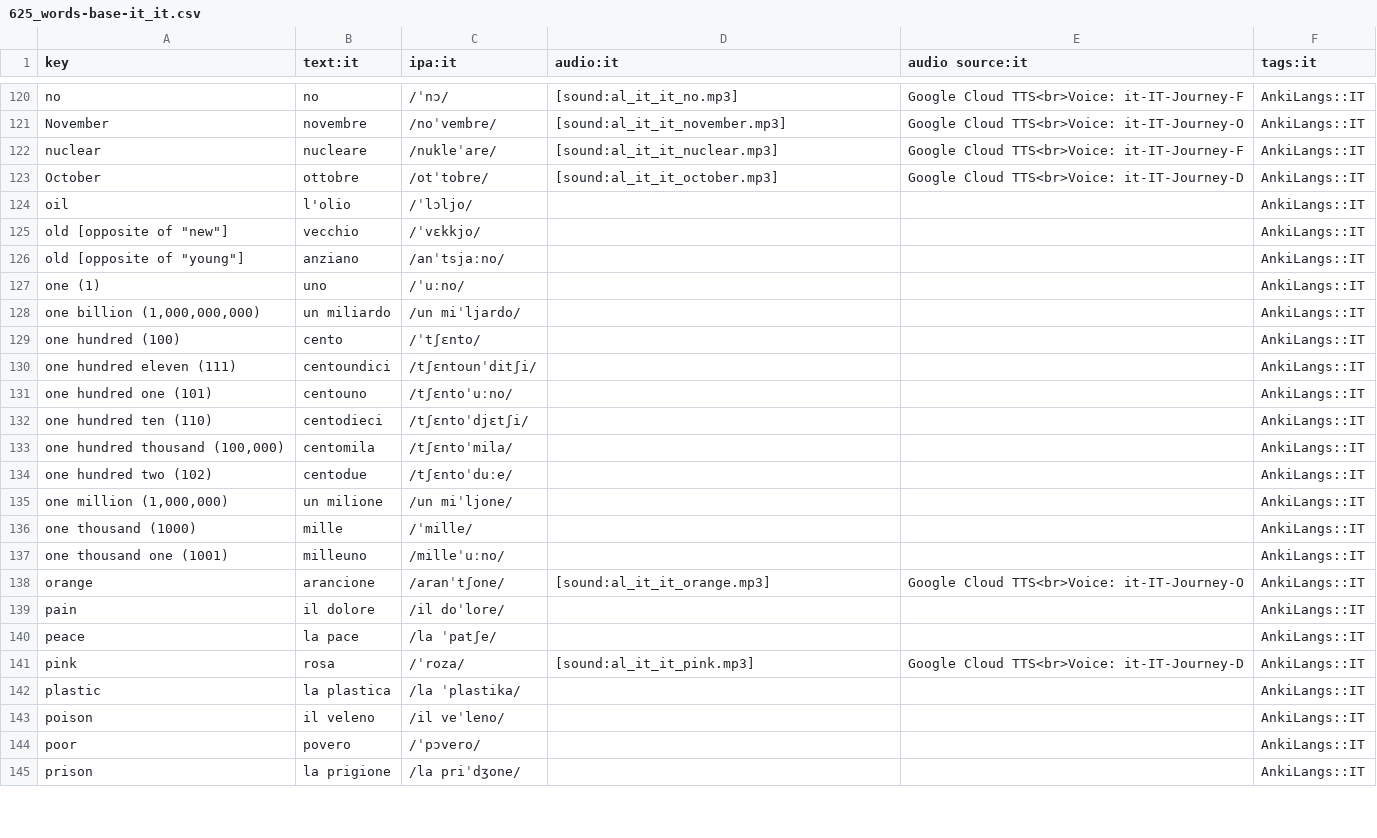
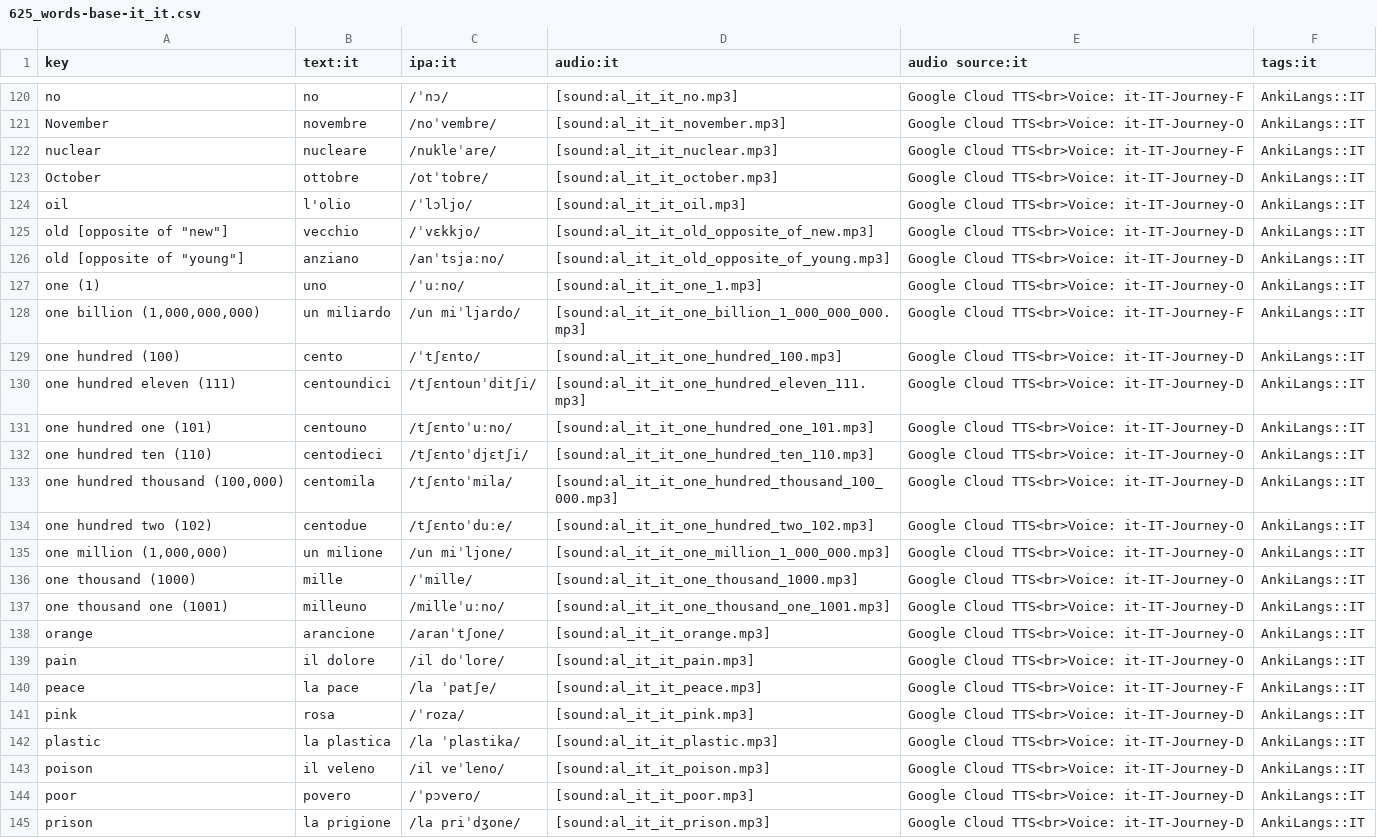
Before and after one commit to ankilangs/ankilangs, a CSV file: src/data/625_words-base-it_it.csv, drawn as a sheet; only a part is shown, gaps mark what is left out; the diff covers the shown part only.

Commit message:
feat: add more it_IT audio

```diff
--- a/src/data/625_words-base-it_it.csv
+++ b/src/data/625_words-base-it_it.csv
@@ -123,23 +123,23 @@ nuclear,nucleare,/nukleˈare/,[sound:al_it_it_nuclear.mp3],Google Cloud TTS<br>V
 October,ottobre,/otˈtobre/,[sound:al_it_it_october.mp3],Google Cloud TTS<br>Voice: it-IT-Journey-D,AnkiLangs::IT
-oil,l'olio,/ˈlɔljo/,,,AnkiLangs::IT
-"old [opposite of ""new""]",vecchio,/ˈvɛkkjo/,,,AnkiLangs::IT
-"old [opposite of ""young""]",anziano,/anˈtsjaːno/,,,AnkiLangs::IT
-one (1),uno,/ˈuːno/,,,AnkiLangs::IT
-"one billion (1,000,000,000)",un miliardo,/un miˈljardo/,,,AnkiLangs::IT
-one hundred (100),cento,/ˈtʃɛnto/,,,AnkiLangs::IT
-one hundred eleven (111),centoundici,/tʃɛntounˈditʃi/,,,AnkiLangs::IT
-one hundred one (101),centouno,/tʃɛntoˈuːno/,,,AnkiLangs::IT
-one hundred ten (110),centodieci,/tʃɛntoˈdjɛtʃi/,,,AnkiLangs::IT
-"one hundred thousand (100,000)",centomila,/tʃɛntoˈmila/,,,AnkiLangs::IT
-one hundred two (102),centodue,/tʃɛntoˈduːe/,,,AnkiLangs::IT
-"one million (1,000,000)",un milione,/un miˈljone/,,,AnkiLangs::IT
-one thousand (1000),mille,/ˈmille/,,,AnkiLangs::IT
-one thousand one (1001),milleuno,/milleˈuːno/,,,AnkiLangs::IT
+oil,l'olio,/ˈlɔljo/,[sound:al_it_it_oil.mp3],Google Cloud TTS<br>Voice: it-IT-Journey-O,AnkiLangs::IT
+"old [opposite of ""new""]",vecchio,/ˈvɛkkjo/,[sound:al_it_it_old_opposite_of_new.mp3],Google Cloud TTS<br>Voice: it-IT-Journey-D,AnkiLangs::IT
+"old [opposite of ""young""]",anziano,/anˈtsjaːno/,[sound:al_it_it_old_opposite_of_young.mp3],Google Cloud TTS<br>Voice: it-IT-Journey-D,AnkiLangs::IT
+one (1),uno,/ˈuːno/,[sound:al_it_it_one_1.mp3],Google Cloud TTS<br>Voice: it-IT-Journey-O,AnkiLangs::IT
+"one billion (1,000,000,000)",un miliardo,/un miˈljardo/,[sound:al_it_it_one_billion_1_000_000_000.mp3],Google Cloud TTS<br>Voice: it-IT-Journey-F,AnkiLangs::IT
+one hundred (100),cento,/ˈtʃɛnto/,[sound:al_it_it_one_hundred_100.mp3],Google Cloud TTS<br>Voice: it-IT-Journey-D,AnkiLangs::IT
+one hundred eleven (111),centoundici,/tʃɛntounˈditʃi/,[sound:al_it_it_one_hundred_eleven_111.mp3],Google Cloud TTS<br>Voice: it-IT-Journey-D,AnkiLangs::IT
+one hundred one (101),centouno,/tʃɛntoˈuːno/,[sound:al_it_it_one_hundred_one_101.mp3],Google Cloud TTS<br>Voice: it-IT-Journey-D,AnkiLangs::IT
+one hundred ten (110),centodieci,/tʃɛntoˈdjɛtʃi/,[sound:al_it_it_one_hundred_ten_110.mp3],Google Cloud TTS<br>Voice: it-IT-Journey-O,AnkiLangs::IT
+"one hundred thousand (100,000)",centomila,/tʃɛntoˈmila/,[sound:al_it_it_one_hundred_thousand_100_000.mp3],Google Cloud TTS<br>Voice: it-IT-Journey-D,AnkiLangs::IT
+one hundred two (102),centodue,/tʃɛntoˈduːe/,[sound:al_it_it_one_hundred_two_102.mp3],Google Cloud TTS<br>Voice: it-IT-Journey-O,AnkiLangs::IT
+"one million (1,000,000)",un milione,/un miˈljone/,[sound:al_it_it_one_million_1_000_000.mp3],Google Cloud TTS<br>Voice: it-IT-Journey-O,AnkiLangs::IT
+one thousand (1000),mille,/ˈmille/,[sound:al_it_it_one_thousand_1000.mp3],Google Cloud TTS<br>Voice: it-IT-Journey-O,AnkiLangs::IT
+one thousand one (1001),milleuno,/milleˈuːno/,[sound:al_it_it_one_thousand_one_1001.mp3],Google Cloud TTS<br>Voice: it-IT-Journey-D,AnkiLangs::IT
 orange,arancione,/aranˈtʃone/,[sound:al_it_it_orange.mp3],Google Cloud TTS<br>Voice: it-IT-Journey-O,AnkiLangs::IT
-pain,il dolore,/il doˈlore/,,,AnkiLangs::IT
-peace,la pace,/la ˈpatʃe/,,,AnkiLangs::IT
+pain,il dolore,/il doˈlore/,[sound:al_it_it_pain.mp3],Google Cloud TTS<br>Voice: it-IT-Journey-O,AnkiLangs::IT
+peace,la pace,/la ˈpatʃe/,[sound:al_it_it_peace.mp3],Google Cloud TTS<br>Voice: it-IT-Journey-F,AnkiLangs::IT
 pink,rosa,/ˈroza/,[sound:al_it_it_pink.mp3],Google Cloud TTS<br>Voice: it-IT-Journey-D,AnkiLangs::IT
-plastic,la plastica,/la ˈplastika/,,,AnkiLangs::IT
-poison,il veleno,/il veˈleno/,,,AnkiLangs::IT
-poor,povero,/ˈpɔvero/,,,AnkiLangs::IT
-prison,la prigione,/la priˈdʒone/,,,AnkiLangs::IT
+plastic,la plastica,/la ˈplastika/,[sound:al_it_it_plastic.mp3],Google Cloud TTS<br>Voice: it-IT-Journey-D,AnkiLangs::IT
+poison,il veleno,/il veˈleno/,[sound:al_it_it_poison.mp3],Google Cloud TTS<br>Voice: it-IT-Journey-D,AnkiLangs::IT
+poor,povero,/ˈpɔvero/,[sound:al_it_it_poor.mp3],Google Cloud TTS<br>Voice: it-IT-Journey-D,AnkiLangs::IT
+prison,la prigione,/la priˈdʒone/,[sound:al_it_it_prison.mp3],Google Cloud TTS<br>Voice: it-IT-Journey-D,AnkiLangs::IT
```
Also changed, not shown: 22 edited cells elsewhere in this file, src/data/generated/625_words-from-en_us-to-it_it.csv, 31 other files.
